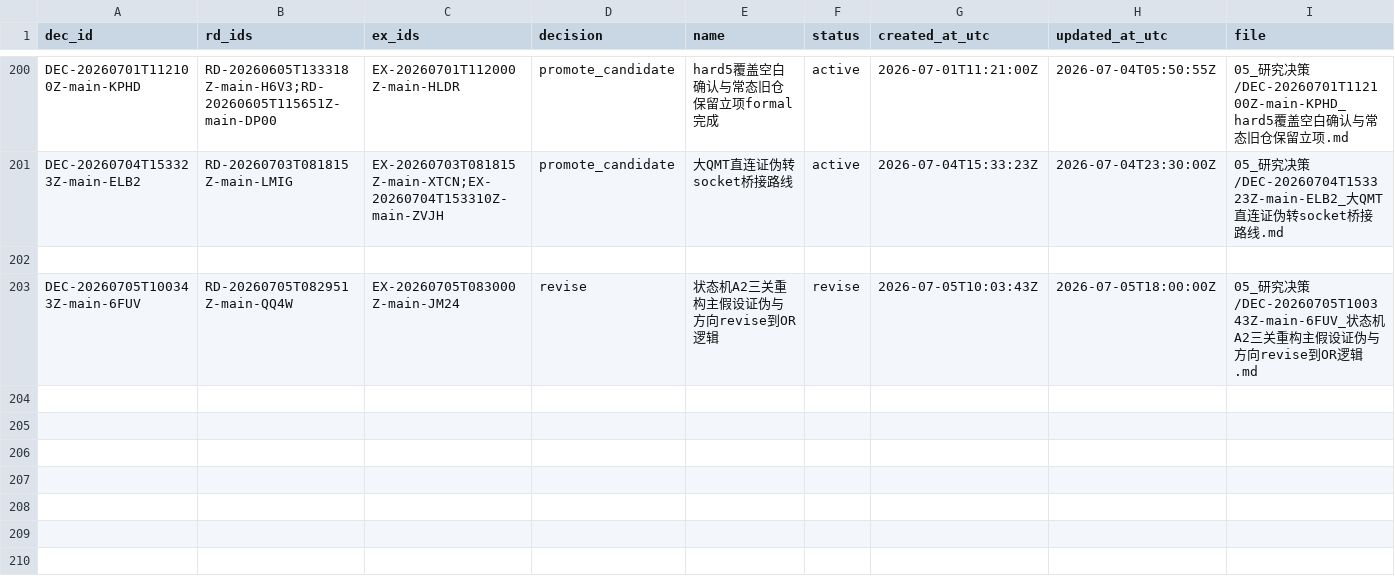
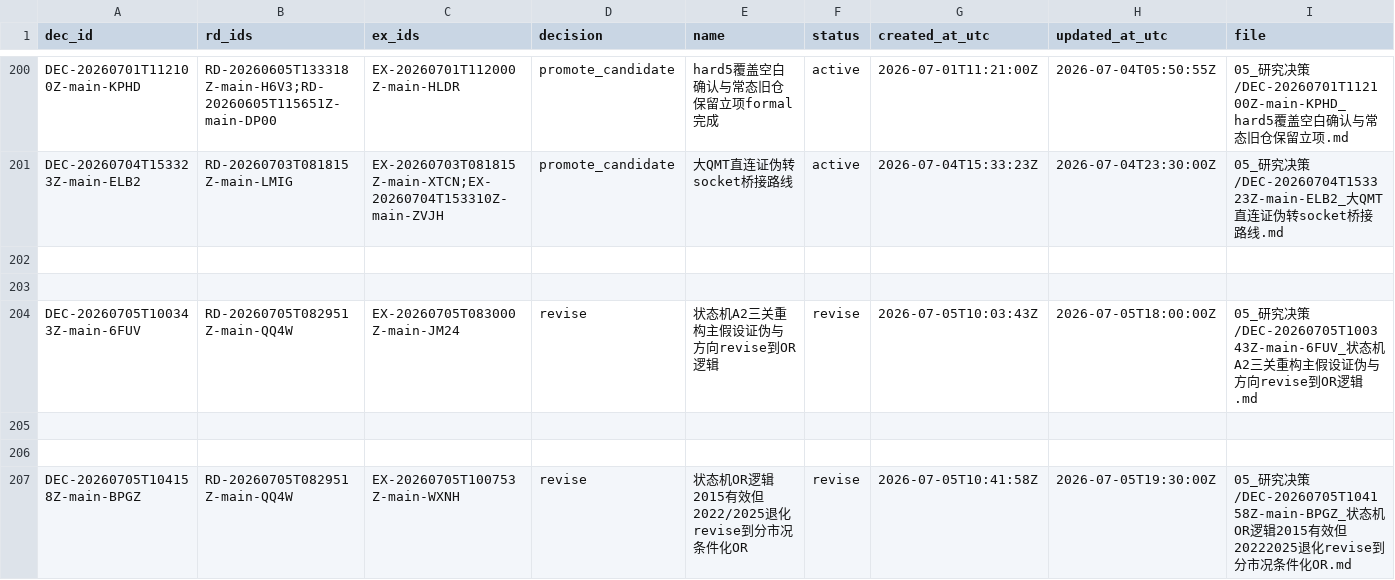
Before and after one commit to huakaiye/quant-knowledge-base, a CSV file: 01_台账/决策台账.csv, drawn as a sheet; only a part is shown, gaps mark what is left out; rows hold the shown columns only; the diff names each change by its address in the sheet, - before the commit and + after, or states it on an @@ line.

Commit message:
feat(EX-JM25→revise): 状态机OR逻辑2015有效但2022/2025退化
EX-JM25 smart_or(is_low = sm_triggered or (low_score and low_breadth)):
- 2015 回撤 -21.82%→-13.90%(改善 7.92pp,shift1负控复制回撤改善=非偶然)
- 2022 收益 -14.80%(退化),2025 约+27.27%(退化)
- 保守 L3=-4%/k=3 在 2025 仍退化=OR逻辑结构问题非参数

DEC-BPGZ revise:OR治分数短路成功但引入过度敏感
→ 方向定为分市况条件化OR(熊市OR/牛市AND),EX-JM26验证

新增:EX-JM25完整回填+DEC-BPGZ+RD-QQ4W更新+台账同步+图谱(913边/0悬空)

```diff
--- a/01_台账/决策台账.csv
+++ b/01_台账/决策台账.csv
+row 203: (empty)
+row 205: (empty)
+row 206: (empty)
+row 207: DEC-20260705T104158Z-main-BPGZ | RD-20260705T082951Z-main-QQ4W | EX-20260705T100753Z-main-WXNH | revise | 状态机OR逻辑2015有效但2022/2025退化revise到分市况条件化OR | revise | 2026-07-05T10:41:58Z | 2026-07-05T19:30:00Z | 05_研究决策/DEC-20260705T104158Z-main-BPGZ_状态机OR逻辑2015有效但20222025退化revise到分市况条件化OR.md
```
Also changed, not shown: 01_台账/实验台账.csv, 01_台账/研究方向台账.csv, 6 other files.
